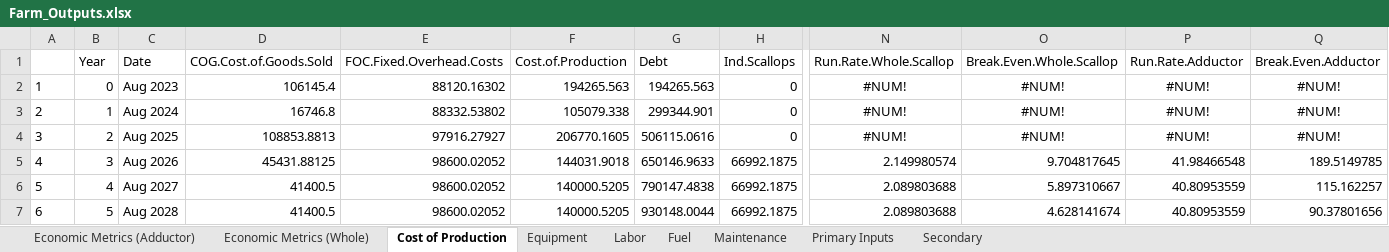
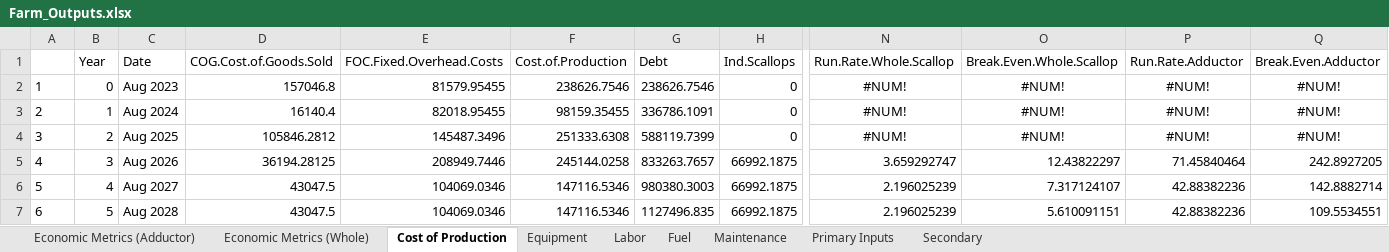
Before and after one commit to phish92129/Scallop-Bioeconomic-Analysis, an Excel workbook: Farm_Outputs.xlsx, sheet Cost of Production, drawn as a sheet; only a part is shown, gaps mark what is left out; values as stored, in another font and other column widths than the file's, no borders; the diff covers the shown part only; the diff names each change by its address in the sheet, - before the commit and + after, or states it on an @@ line.

```diff
--- a/Farm_Outputs.xlsx (sheet Cost of Production)
+++ b/Farm_Outputs.xlsx (sheet Cost of Production)
-D2 (COG.Cost.of.Goods.Sold): 106145.4
+D2 (COG.Cost.of.Goods.Sold): 157046.8
-E2 (FOC.Fixed.Overhead.Costs): 88120.16302
+E2 (FOC.Fixed.Overhead.Costs): 81579.95455
-F2 (Cost.of.Production): 194265.563
+F2 (Cost.of.Production): 238626.7546
-G2 (Debt): 194265.563
+G2 (Debt): 238626.7546
-D3 (COG.Cost.of.Goods.Sold): 16746.8
+D3 (COG.Cost.of.Goods.Sold): 16140.4
-E3 (FOC.Fixed.Overhead.Costs): 88332.53802
+E3 (FOC.Fixed.Overhead.Costs): 82018.95455
-F3 (Cost.of.Production): 105079.338
+F3 (Cost.of.Production): 98159.35455
-G3 (Debt): 299344.901
+G3 (Debt): 336786.1091
-D4 (COG.Cost.of.Goods.Sold): 108853.8813
+D4 (COG.Cost.of.Goods.Sold): 105846.2812
-E4 (FOC.Fixed.Overhead.Costs): 97916.27927
+E4 (FOC.Fixed.Overhead.Costs): 145487.3496
-F4 (Cost.of.Production): 206770.1605
+F4 (Cost.of.Production): 251333.6308
-G4 (Debt): 506115.0616
+G4 (Debt): 588119.7399
-D5 (COG.Cost.of.Goods.Sold): 45431.88125
+D5 (COG.Cost.of.Goods.Sold): 36194.28125
-E5 (FOC.Fixed.Overhead.Costs): 98600.02052
+E5 (FOC.Fixed.Overhead.Costs): 208949.7446
-F5 (Cost.of.Production): 144031.9018
+F5 (Cost.of.Production): 245144.0258
-G5 (Debt): 650146.9633
+G5 (Debt): 833263.7657
-N5 (Run.Rate.Whole.Scallop): 2.149980574
+N5 (Run.Rate.Whole.Scallop): 3.659292747
-O5 (Break.Even.Whole.Scallop): 9.704817645
+O5 (Break.Even.Whole.Scallop): 12.43822297
-P5 (Run.Rate.Adductor): 41.98466548
+P5 (Run.Rate.Adductor): 71.45840464
-Q5 (Break.Even.Adductor): 189.5149785
+Q5 (Break.Even.Adductor): 242.8927205
-D6:D7 (COG.Cost.of.Goods.Sold): 41400.5
+D6:D7 (COG.Cost.of.Goods.Sold): 43047.5
-E6:E7 (FOC.Fixed.Overhead.Costs): 98600.02052
+E6:E7 (FOC.Fixed.Overhead.Costs): 104069.0346
-F6:F7 (Cost.of.Production): 140000.5205
+F6:F7 (Cost.of.Production): 147116.5346
-G6 (Debt): 790147.4838
+G6 (Debt): 980380.3003
-N6:N7 (Run.Rate.Whole.Scallop): 2.089803688
+N6:N7 (Run.Rate.Whole.Scallop): 2.196025239
-O6 (Break.Even.Whole.Scallop): 5.897310667
+O6 (Break.Even.Whole.Scallop): 7.317124107
-P6:P7 (Run.Rate.Adductor): 40.80953559
+P6:P7 (Run.Rate.Adductor): 42.88382236
-Q6 (Break.Even.Adductor): 115.162257
+Q6 (Break.Even.Adductor): 142.8882714
-G7 (Debt): 930148.0044
+G7 (Debt): 1127496.835
-O7 (Break.Even.Whole.Scallop): 4.628141674
+O7 (Break.Even.Whole.Scallop): 5.610091151
-Q7 (Break.Even.Adductor): 90.37801656
+Q7 (Break.Even.Adductor): 109.5534551
```
Also changed, not shown: 40 edited cells elsewhere in this sheet, sheet Equipment, sheet Economic Metrics (Adductor), sheet Economic Metrics (Whole), sheet Maintenance, sheet Secondary, sheet Primary Inputs, 2 more sheets, Components_V2.xlsx, 3 other files.
